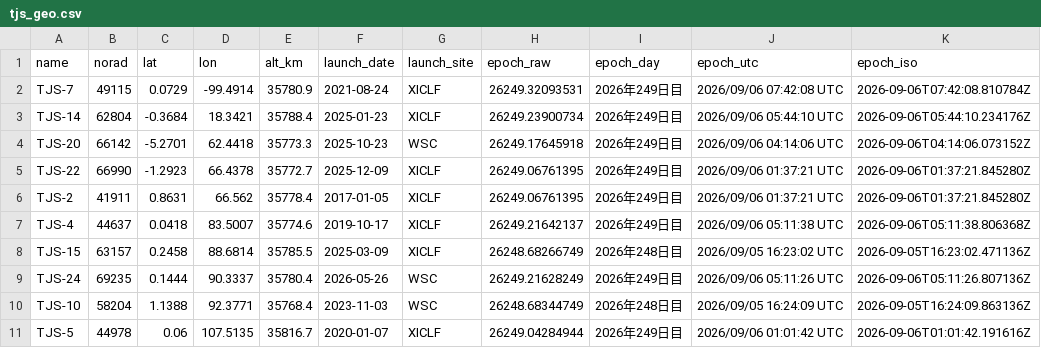
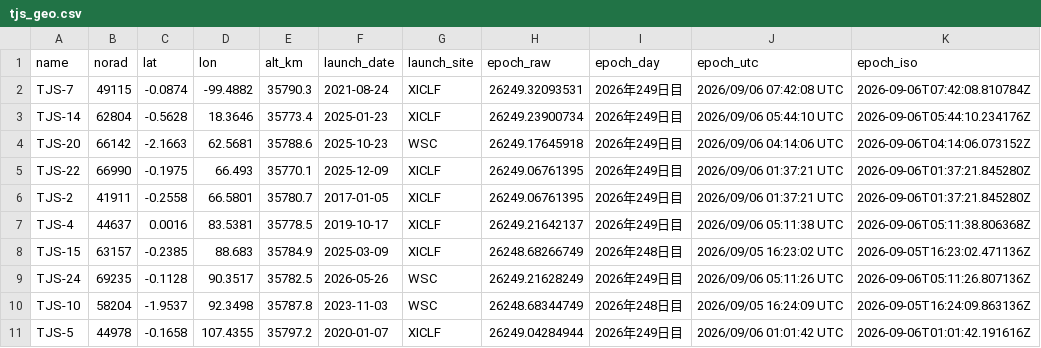
Before and after one commit to butagorilla1182/tjs_geo_control, a CSV file: tjs_geo.csv, drawn as a sheet; only a part is shown; the diff covers the shown part only.

```diff
--- a/tjs_geo.csv
+++ b/tjs_geo.csv
@@ -1,11 +1,11 @@
 name,norad,lat,lon,alt_km,launch_date,launch_site,epoch_raw,epoch_day,epoch_utc,epoch_iso
-TJS-7,49115,0.0729,-99.4914,35780.9,2021-08-24,XICLF,26249.32093531,2026年249日目,2026/09/06 07:42:08 UTC,2026-09-06T07:42:08.810784Z
-TJS-14,62804,-0.3684,18.3421,35788.4,2025-01-23,XICLF,26249.23900734,2026年249日目,2026/09/06 05:44:10 UTC,2026-09-06T05:44:10.234176Z
-TJS-20,66142,-5.2701,62.4418,35773.3,2025-10-23,WSC,26249.17645918,2026年249日目,2026/09/06 04:14:06 UTC,2026-09-06T04:14:06.073152Z
-TJS-22,66990,-1.2923,66.4378,35772.7,2025-12-09,XICLF,26249.06761395,2026年249日目,2026/09/06 01:37:21 UTC,2026-09-06T01:37:21.845280Z
-TJS-2,41911,0.8631,66.562,35778.4,2017-01-05,XICLF,26249.06761395,2026年249日目,2026/09/06 01:37:21 UTC,2026-09-06T01:37:21.845280Z
-TJS-4,44637,0.0418,83.5007,35774.6,2019-10-17,XICLF,26249.21642137,2026年249日目,2026/09/06 05:11:38 UTC,2026-09-06T05:11:38.806368Z
-TJS-15,63157,0.2458,88.6814,35785.5,2025-03-09,XICLF,26248.68266749,2026年248日目,2026/09/05 16:23:02 UTC,2026-09-05T16:23:02.471136Z
-TJS-24,69235,0.1444,90.3337,35780.4,2026-05-26,WSC,26249.21628249,2026年249日目,2026/09/06 05:11:26 UTC,2026-09-06T05:11:26.807136Z
-TJS-10,58204,1.1388,92.3771,35768.4,2023-11-03,WSC,26248.68344749,2026年248日目,2026/09/05 16:24:09 UTC,2026-09-05T16:24:09.863136Z
-TJS-5,44978,0.06,107.5135,35816.7,2020-01-07,XICLF,26249.04284944,2026年249日目,2026/09/06 01:01:42 UTC,2026-09-06T01:01:42.191616Z
+TJS-7,49115,-0.0874,-99.4882,35790.3,2021-08-24,XICLF,26249.32093531,2026年249日目,2026/09/06 07:42:08 UTC,2026-09-06T07:42:08.810784Z
+TJS-14,62804,-0.5628,18.3646,35773.4,2025-01-23,XICLF,26249.23900734,2026年249日目,2026/09/06 05:44:10 UTC,2026-09-06T05:44:10.234176Z
+TJS-20,66142,-2.1663,62.5681,35788.6,2025-10-23,WSC,26249.17645918,2026年249日目,2026/09/06 04:14:06 UTC,2026-09-06T04:14:06.073152Z
+TJS-22,66990,-0.1975,66.493,35770.1,2025-12-09,XICLF,26249.06761395,2026年249日目,2026/09/06 01:37:21 UTC,2026-09-06T01:37:21.845280Z
+TJS-2,41911,-0.2558,66.5801,35780.7,2017-01-05,XICLF,26249.06761395,2026年249日目,2026/09/06 01:37:21 UTC,2026-09-06T01:37:21.845280Z
+TJS-4,44637,0.0016,83.5381,35778.5,2019-10-17,XICLF,26249.21642137,2026年249日目,2026/09/06 05:11:38 UTC,2026-09-06T05:11:38.806368Z
+TJS-15,63157,-0.2385,88.683,35784.9,2025-03-09,XICLF,26248.68266749,2026年248日目,2026/09/05 16:23:02 UTC,2026-09-05T16:23:02.471136Z
+TJS-24,69235,-0.1128,90.3517,35782.5,2026-05-26,WSC,26249.21628249,2026年249日目,2026/09/06 05:11:26 UTC,2026-09-06T05:11:26.807136Z
+TJS-10,58204,-1.9537,92.3498,35787.8,2023-11-03,WSC,26248.68344749,2026年248日目,2026/09/05 16:24:09 UTC,2026-09-05T16:24:09.863136Z
+TJS-5,44978,-0.1658,107.4355,35797.2,2020-01-07,XICLF,26249.04284944,2026年249日目,2026/09/06 01:01:42 UTC,2026-09-06T01:01:42.191616Z
```
Also changed, not shown: 36 edited cells elsewhere in this file, 4 other files.
